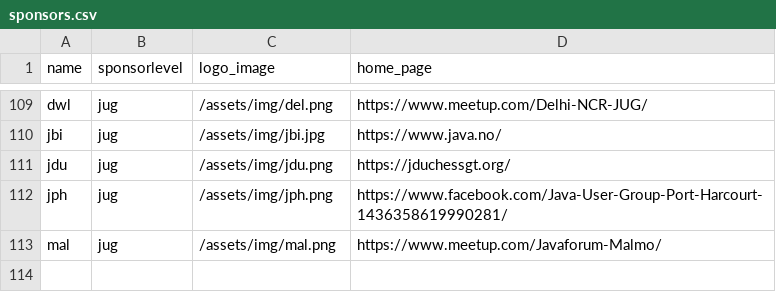
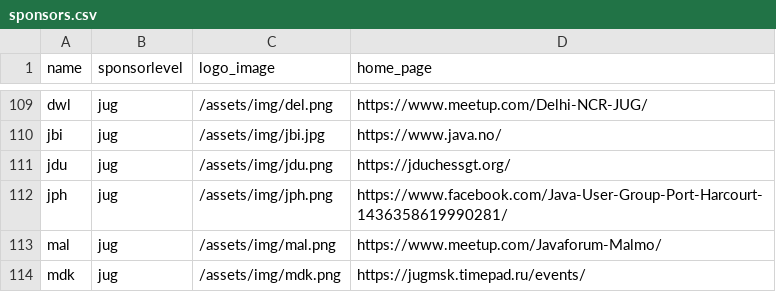
Before and after one commit to devnexus/devnexus-site, a CSV file: _data/sponsors.csv, drawn as a sheet; only a part is shown, gaps mark what is left out; the diff names each change by its address in the sheet, - before the commit and + after, or states it on an @@ line.

Commit message:
Updated '_data/sponsors.csv' via CloudCannon

```diff
--- a/_data/sponsors.csv
+++ b/_data/sponsors.csv
+row 114: mdk | jug | /assets/img/mdk.png | https://jugmsk.timepad.ru/events/
```
